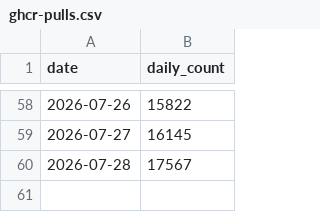
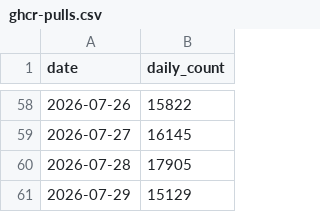
Before and after one commit to James-Jennison/Goo-Buddy, a CSV file: maziggy/bambuddy/ghcr-pulls.csv, drawn as a sheet; only a part is shown, gaps mark what is left out.

```diff
--- a/maziggy/bambuddy/ghcr-pulls.csv
+++ b/maziggy/bambuddy/ghcr-pulls.csv
@@ -59,2 +59,3 @@ date,daily_count
 2026-07-27,16145
-2026-07-28,17567
+2026-07-28,17905
+2026-07-29,15129
```
Also changed, not shown: 1 other file.
